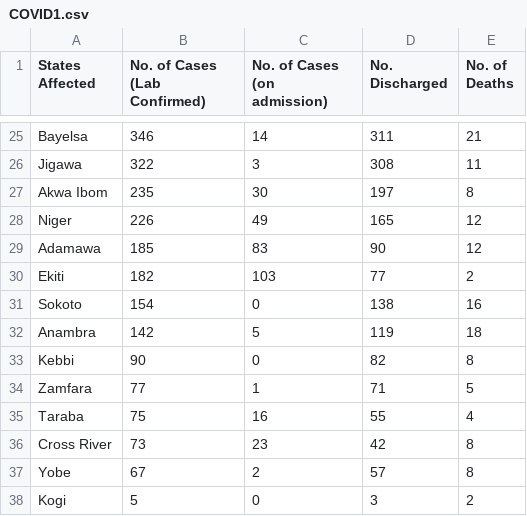
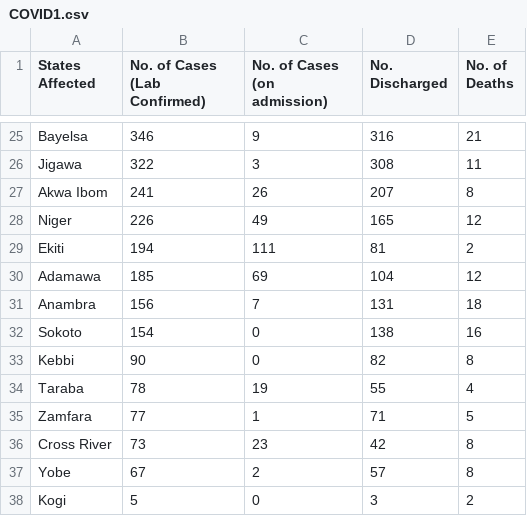
Before and after one commit to Pydare/Dataset-For-COVID-19-Nigeria, a CSV file: Dataset-For-COVID-19-Nigeria/COVID1.csv, drawn as a sheet; only a part is shown, gaps mark what is left out; removed rows and columns are numbered as before the commit, all else as after; the diff covers the shown part only; the diff names each change by its address in the sheet, - before the commit and + after, or states it on an @@ line.

```diff
--- a/Dataset-For-COVID-19-Nigeria/COVID1.csv
+++ b/Dataset-For-COVID-19-Nigeria/COVID1.csv
-C25 (No. of Cases (on admission)): 14
+C25 (No. of Cases (on admission)): 9
-D25 (No. Discharged): 311
+D25 (No. Discharged): 316
-B27 (No. of Cases (Lab Confirmed)): 235
+B27 (No. of Cases (Lab Confirmed)): 241
-C27 (No. of Cases (on admission)): 30
+C27 (No. of Cases (on admission)): 26
-D27 (No. Discharged): 197
+D27 (No. Discharged): 207
+row 29: Ekiti | 194 | 111 | 81 | 2
-C30 (No. of Cases (on admission)): 83
+C30 (No. of Cases (on admission)): 69
-D30 (No. Discharged): 90
+D30 (No. Discharged): 104
-row 30: Ekiti | 182 | 103 | 77 | 2
+row 31: Anambra | 156 | 7 | 131 | 18
-row 32: Anambra | 142 | 5 | 119 | 18
+row 34: Taraba | 78 | 19 | 55 | 4
-row 35: Taraba | 75 | 16 | 55 | 4
```
Also changed, not shown: 3 added rows, 3 removed rows and 56 edited cells elsewhere in this file, 1 other file.
